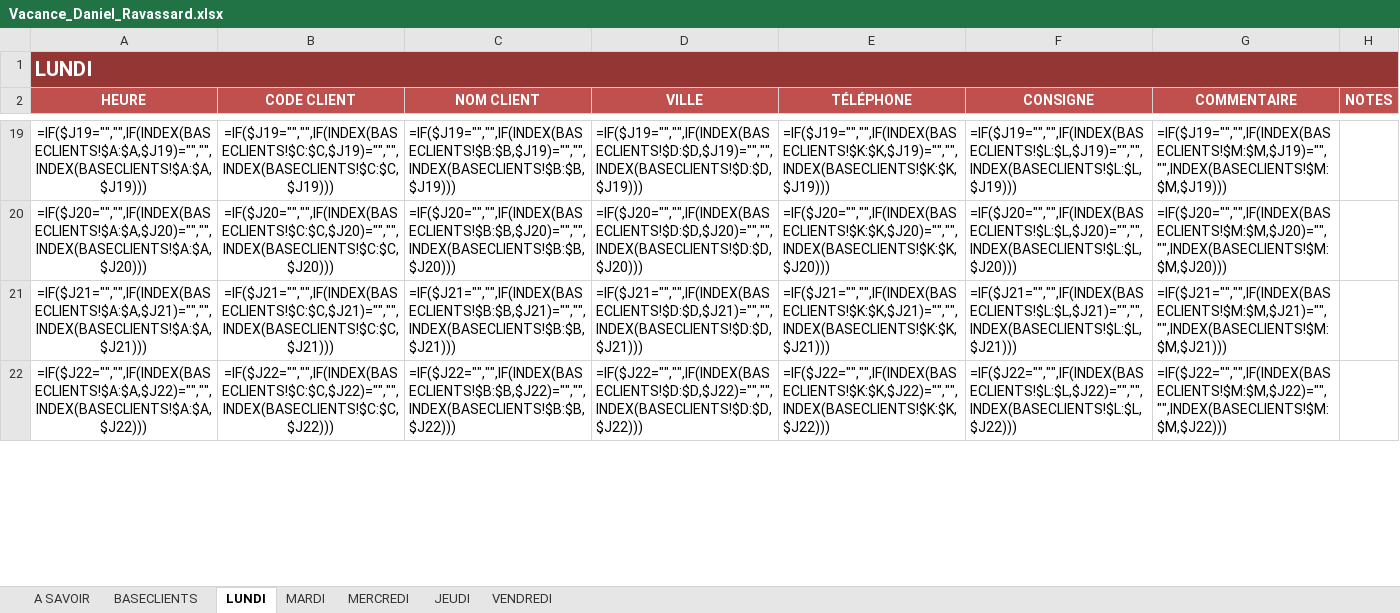
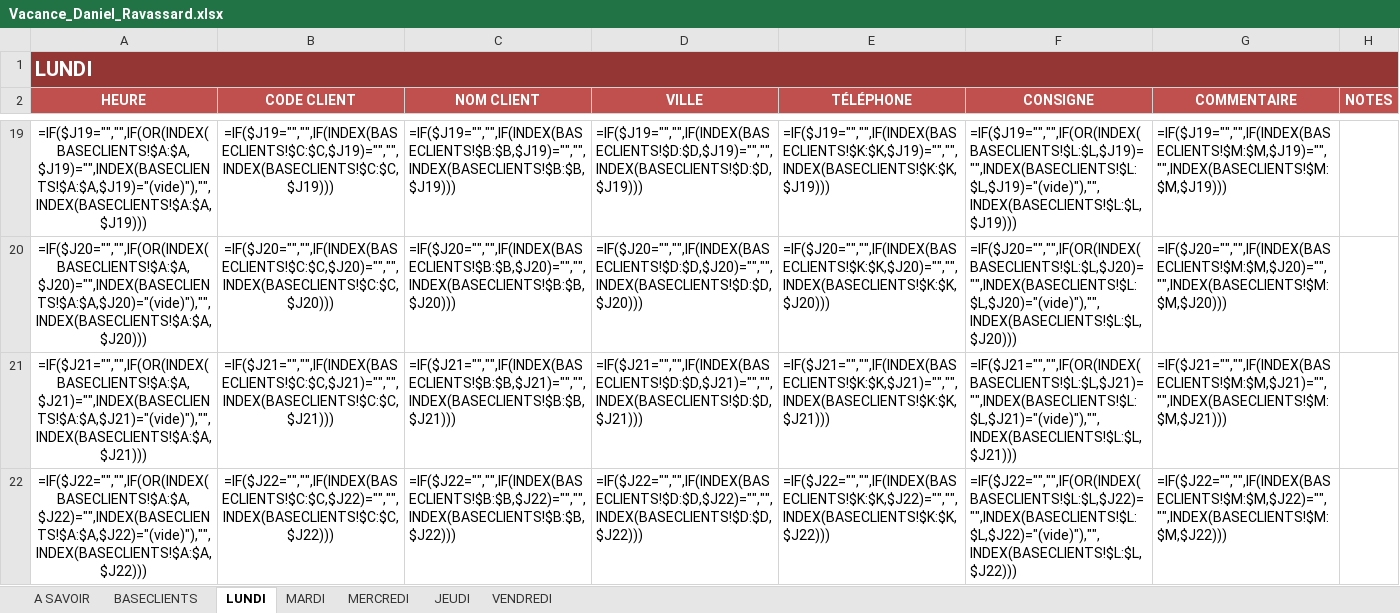
Before and after one commit to Littlebonnet/Vacance_Alpagel, an Excel workbook: Vacance_Daniel_Ravassard.xlsx, sheet LUNDI, drawn as a sheet; only a part is shown, gaps mark what is left out; values as stored, in another font and other column widths than the file's, no borders; formulas without a stored value are shown as written; conditional formats not drawn; the diff covers the shown part only; the diff names each change by its address in the sheet, - before the commit and + after, or states it on an @@ line.

```diff
--- a/Vacance_Daniel_Ravassard.xlsx (sheet LUNDI)
+++ b/Vacance_Daniel_Ravassard.xlsx (sheet LUNDI)
-A19 (HEURE): =IF($J19="","",IF(INDEX(BASECLIENTS!$A:$A,$J19)="","",INDEX(BASECLIENTS!$A:$A,$J19)))
+A19 (HEURE): =IF($J19="","",IF(OR(INDEX(BASECLIENTS!$A:$A,$J19)="",INDEX(BASECLIENTS!$A:$A,$J19)="(vide)"),"",INDEX(BASECLIENTS!$A:$A,$J19)))
-F19 (CONSIGNE): =IF($J19="","",IF(INDEX(BASECLIENTS!$L:$L,$J19)="","",INDEX(BASECLIENTS!$L:$L,$J19)))
+F19 (CONSIGNE): =IF($J19="","",IF(OR(INDEX(BASECLIENTS!$L:$L,$J19)="",INDEX(BASECLIENTS!$L:$L,$J19)="(vide)"),"",INDEX(BASECLIENTS!$L:$L,$J19)))
-A20 (HEURE): =IF($J20="","",IF(INDEX(BASECLIENTS!$A:$A,$J20)="","",INDEX(BASECLIENTS!$A:$A,$J20)))
+A20 (HEURE): =IF($J20="","",IF(OR(INDEX(BASECLIENTS!$A:$A,$J20)="",INDEX(BASECLIENTS!$A:$A,$J20)="(vide)"),"",INDEX(BASECLIENTS!$A:$A,$J20)))
-F20 (CONSIGNE): =IF($J20="","",IF(INDEX(BASECLIENTS!$L:$L,$J20)="","",INDEX(BASECLIENTS!$L:$L,$J20)))
+F20 (CONSIGNE): =IF($J20="","",IF(OR(INDEX(BASECLIENTS!$L:$L,$J20)="",INDEX(BASECLIENTS!$L:$L,$J20)="(vide)"),"",INDEX(BASECLIENTS!$L:$L,$J20)))
-A21 (HEURE): =IF($J21="","",IF(INDEX(BASECLIENTS!$A:$A,$J21)="","",INDEX(BASECLIENTS!$A:$A,$J21)))
+A21 (HEURE): =IF($J21="","",IF(OR(INDEX(BASECLIENTS!$A:$A,$J21)="",INDEX(BASECLIENTS!$A:$A,$J21)="(vide)"),"",INDEX(BASECLIENTS!$A:$A,$J21)))
-F21 (CONSIGNE): =IF($J21="","",IF(INDEX(BASECLIENTS!$L:$L,$J21)="","",INDEX(BASECLIENTS!$L:$L,$J21)))
+F21 (CONSIGNE): =IF($J21="","",IF(OR(INDEX(BASECLIENTS!$L:$L,$J21)="",INDEX(BASECLIENTS!$L:$L,$J21)="(vide)"),"",INDEX(BASECLIENTS!$L:$L,$J21)))
-A22 (HEURE): =IF($J22="","",IF(INDEX(BASECLIENTS!$A:$A,$J22)="","",INDEX(BASECLIENTS!$A:$A,$J22)))
+A22 (HEURE): =IF($J22="","",IF(OR(INDEX(BASECLIENTS!$A:$A,$J22)="",INDEX(BASECLIENTS!$A:$A,$J22)="(vide)"),"",INDEX(BASECLIENTS!$A:$A,$J22)))
-F22 (CONSIGNE): =IF($J22="","",IF(INDEX(BASECLIENTS!$L:$L,$J22)="","",INDEX(BASECLIENTS!$L:$L,$J22)))
+F22 (CONSIGNE): =IF($J22="","",IF(OR(INDEX(BASECLIENTS!$L:$L,$J22)="",INDEX(BASECLIENTS!$L:$L,$J22)="(vide)"),"",INDEX(BASECLIENTS!$L:$L,$J22)))
```
Also changed, not shown: 1992 edited cells elsewhere in this sheet, sheet MARDI, sheet JEUDI, sheet MERCREDI, sheet VENDREDI, sheet A SAVOIR, Vacance_Benjamin_ESilva.xlsx, Vacance_Chloe_Pougheon.xlsx, 17 other files.
